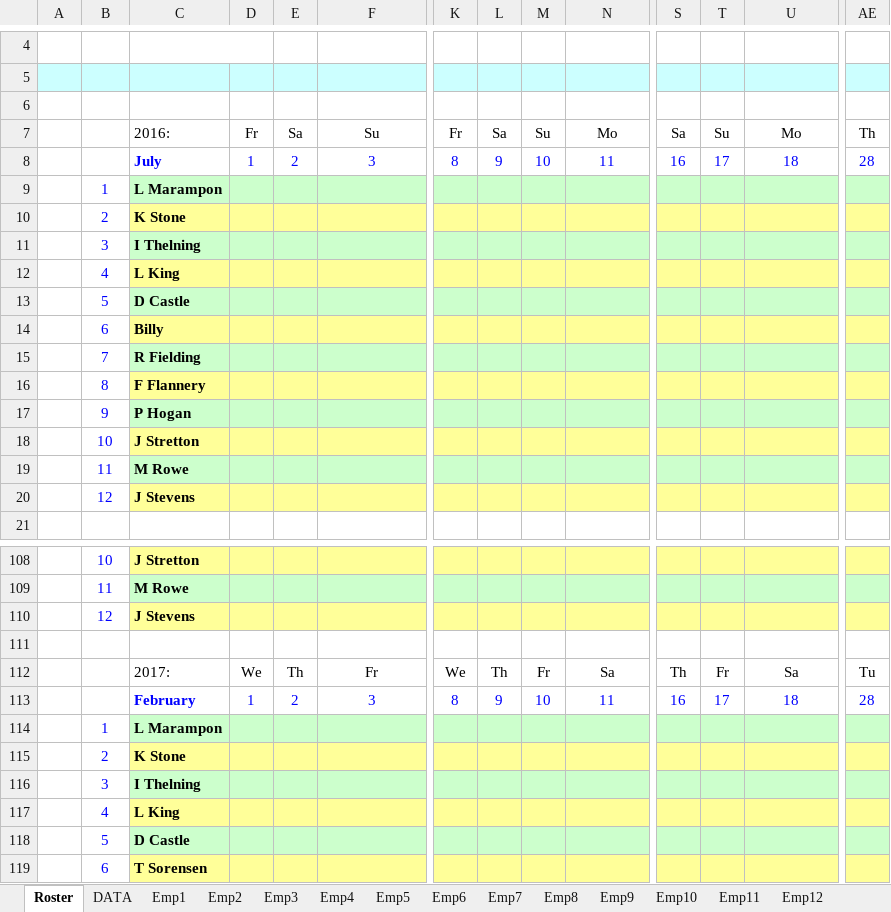
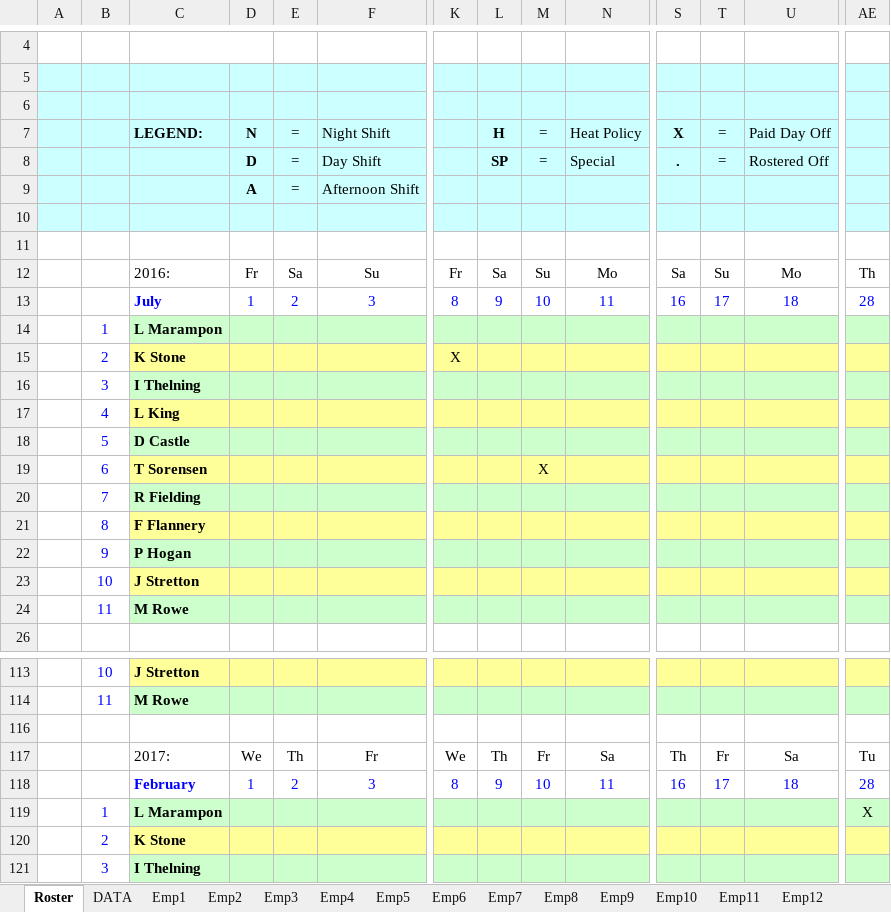
Before and after one commit to Blackpotch/Rosters17Dev, an Excel workbook: Rosters_Dev_7.xlsm, sheet Roster, drawn as a sheet; only a part is shown, gaps mark what is left out; the shorter side is filled out with more unchanged rows; values as stored, in another font and other column widths than the file's, no borders; charts and pictures and conditional formats not drawn; removed rows and columns are numbered as before the commit, all else as after; rows hold the shown columns only; the diff covers the shown part only; the diff names each change by its address in the sheet, - before the commit and + after, or states it on an @@ line.

Commit message:
Add X for PDO and . for Roster off in the data sheet Add Legend to Roster Sheet

```diff
--- a/Rosters_Dev_7.xlsm (sheet Roster)
+++ b/Rosters_Dev_7.xlsm (sheet Roster)
-A6:AE6 fill: none
+A6:AE6 fill: #CCFFFF
+row 7:  |  | LEGEND: | N | = | Night Shift |  | H | = | Heat Policy | X | = | Paid Day Off
+row 8:  |  |  | D | = | Day Shift |  | SP | = | Special | . | = | Rostered Off
+row 9:  |  |  | A | = | Afternoon Shift
+row 10: (empty)
+row 11: (empty)
-K15: (empty)
+K15: X
-row 14:  | 6 | Billy
+row 19:  | 6 | T Sorensen |  |  |  |  |  | X
-row 20:  | 12 | J Stevens
-row 110:  | 12 | J Stevens
-AE119: (empty)
+AE119: X
```
Also changed, not shown: 10 removed rows and cell formats elsewhere in this sheet, sheet Summary, sheet DATA, sheet Emp6, sheet Emp12, sheet Emp2, sheet Emp1, formulas that keep their value, charts or pictures, 2 other files.
